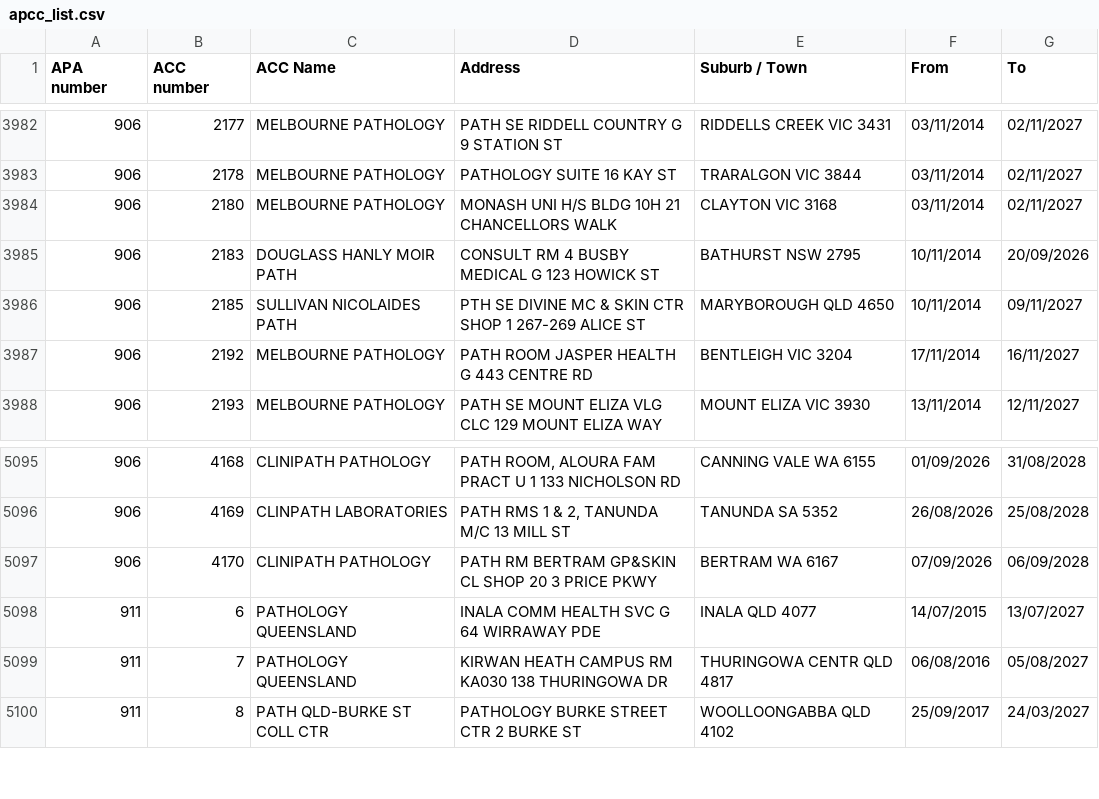
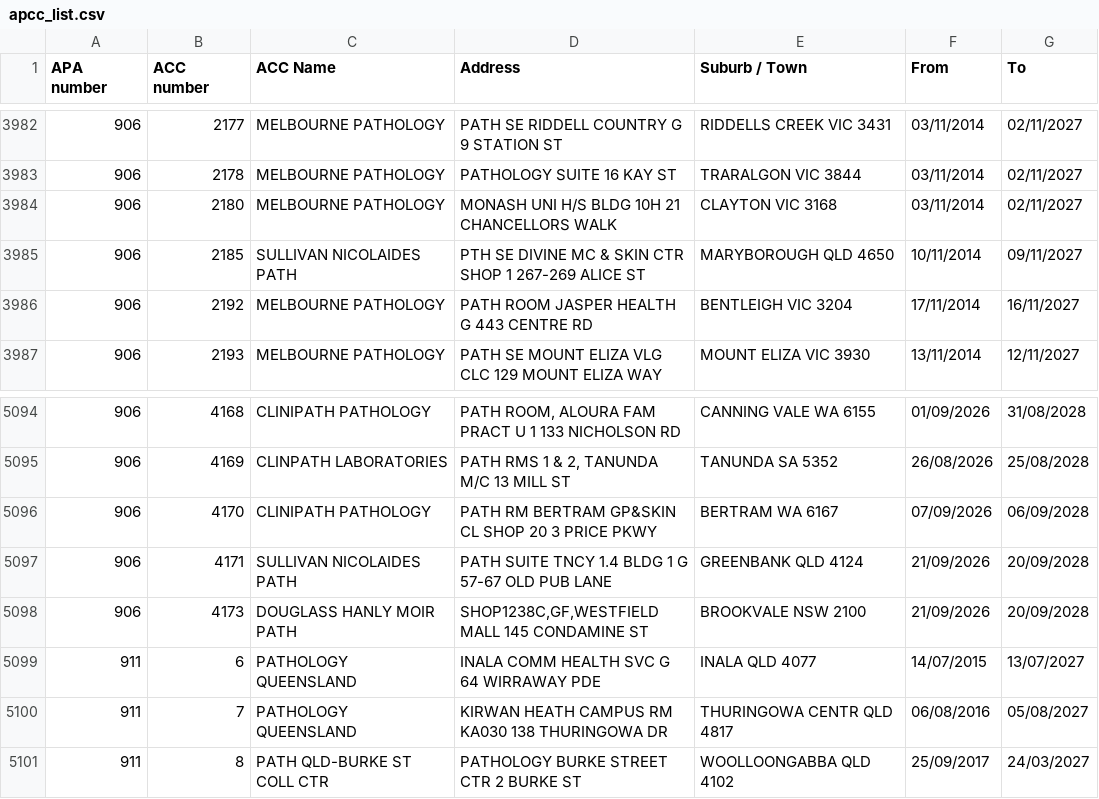
Before and after one commit to nwbort/apcc, a CSV file: apcc_list.csv, drawn as a sheet; only a part is shown, gaps mark what is left out; removed rows and columns are numbered as before the commit, all else as after; the diff names each change by its address in the sheet, - before the commit and + after, or states it on an @@ line.

```diff
--- a/apcc_list.csv
+++ b/apcc_list.csv
-row 3985: 906 | 2183 | DOUGLASS HANLY MOIR PATH | CONSULT RM 4 BUSBY MEDICAL G 123 HOWICK ST | BATHURST NSW 2795 | 10/11/2014 | 20/09/2026
+row 5097: 906 | 4171 | SULLIVAN NICOLAIDES PATH | PATH SUITE TNCY 1.4 BLDG 1 G 57-67 OLD PUB LANE | GREENBANK QLD 4124 | 21/09/2026 | 20/09/2028
+row 5098: 906 | 4173 | DOUGLASS HANLY MOIR PATH | SHOP1238C,GF,WESTFIELD MALL 145 CONDAMINE ST | BROOKVALE NSW 2100 | 21/09/2026 | 20/09/2028
```
